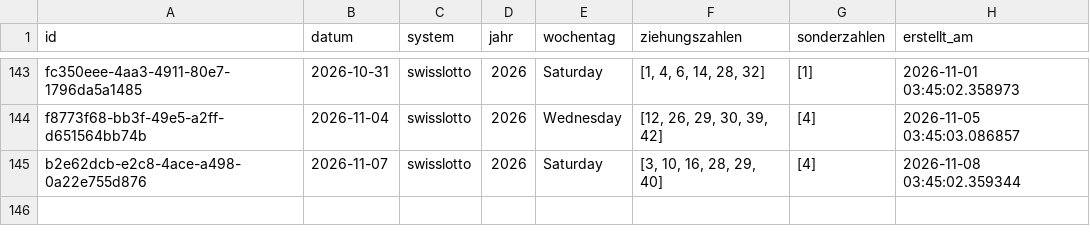
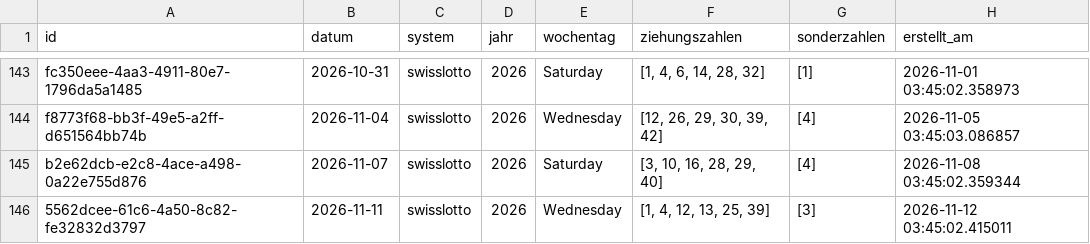
Before and after one commit to braamane/lotto, a CSV file: swisslotto_diff.csv, drawn as a sheet; only a part is shown, gaps mark what is left out; the diff names each change by its address in the sheet, - before the commit and + after, or states it on an @@ line.

Commit message:
📤 Auto-Upload: neue Ziehungen für swisslotto

```diff
--- a/swisslotto_diff.csv
+++ b/swisslotto_diff.csv
+row 146: 5562dcee-61c6-4a50-8c82-fe32832d3797 | 2026-11-11 | swisslotto | 2026 | Wednesday | [1, 4, 12, 13, 25, 39] | [3] | 2026-11-12 03:45:02.415011
```
